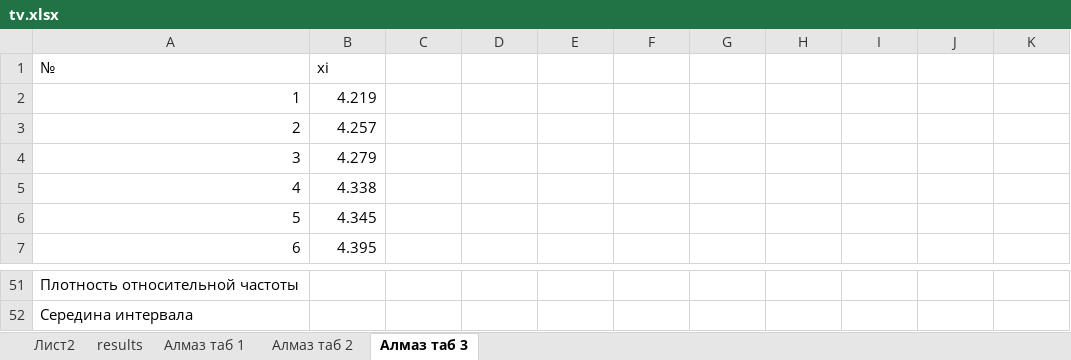
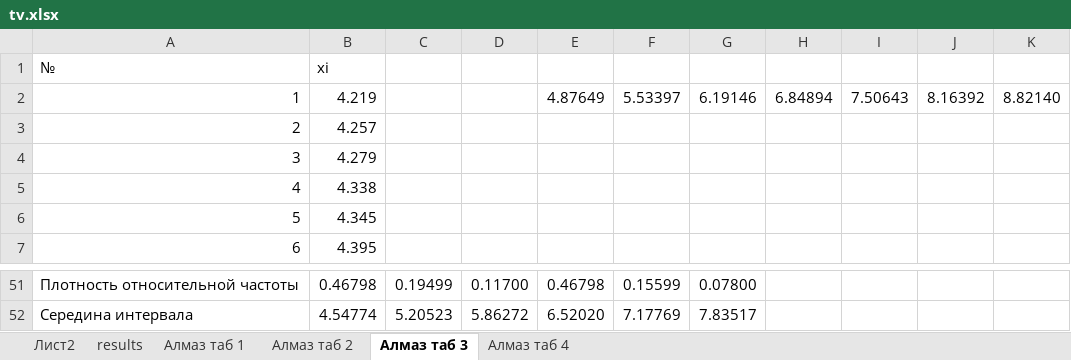
Before and after one commit to Heahdix/Terver, an Excel workbook: tv.xlsx, sheet Алмаз таб 3, drawn as a sheet; only a part is shown, gaps mark what is left out; values as stored, in another font and other column widths than the file's, no borders; charts and pictures not drawn; the diff covers the shown part only; the diff names each change by its address in the sheet, - before the commit and + after, or states it on an @@ line.

```diff
--- a/tv.xlsx (sheet Алмаз таб 3)
+++ b/tv.xlsx (sheet Алмаз таб 3)
+sheet tab: Алмаз таб 4
-E2: (empty)
+E2: 4.87649
-F2: (empty)
+F2: 5.53397
-G2: (empty)
+G2: 6.19146
-H2: (empty)
+H2: 6.84894
-I2: (empty)
+I2: 7.50643
-J2: (empty)
+J2: 8.16392
-K2: (empty)
+K2: 8.82140
-B51 (xi): (empty)
+B51 (xi): 0.46798
-C51: (empty)
+C51: 0.19499
-D51: (empty)
+D51: 0.11700
-E51: (empty)
+E51: 0.46798
-F51: (empty)
+F51: 0.15599
-G51: (empty)
+G51: 0.07800
-B52 (xi): (empty)
+B52 (xi): 4.54774
-C52: (empty)
+C52: 5.20523
-D52: (empty)
+D52: 5.86272
-E52: (empty)
+E52: 6.52020
-F52: (empty)
+F52: 7.17769
-G52: (empty)
+G52: 7.83517
```
Also changed, not shown: 31 edited cells elsewhere in this sheet, charts or pictures.
